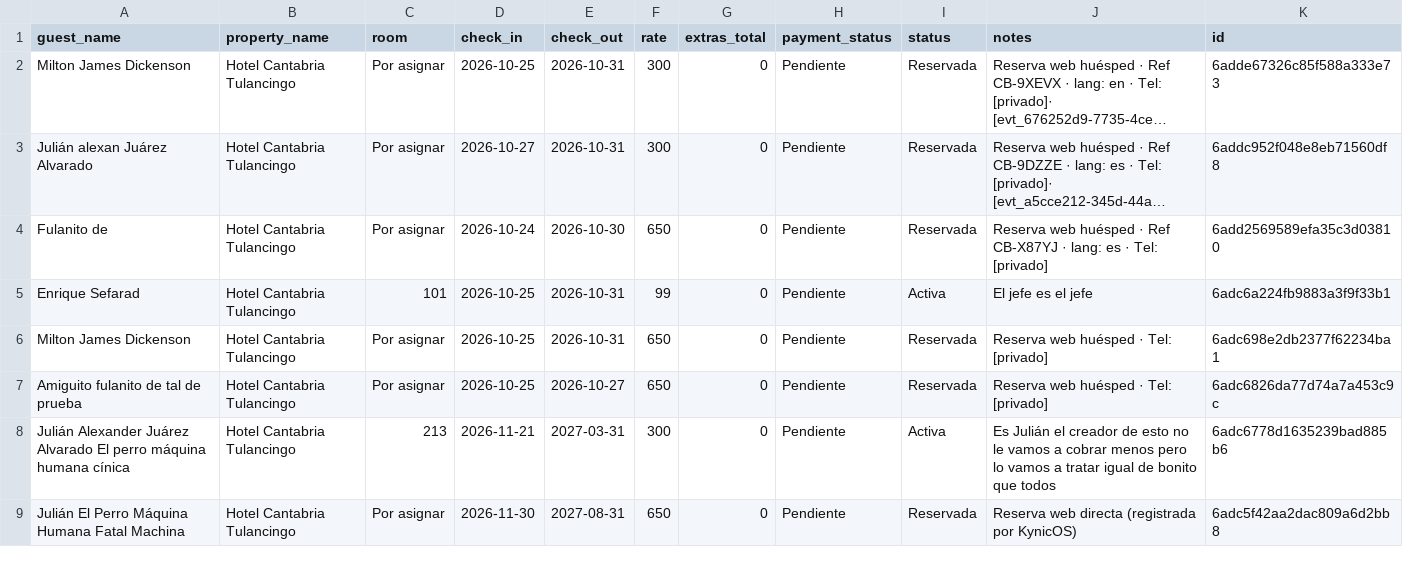
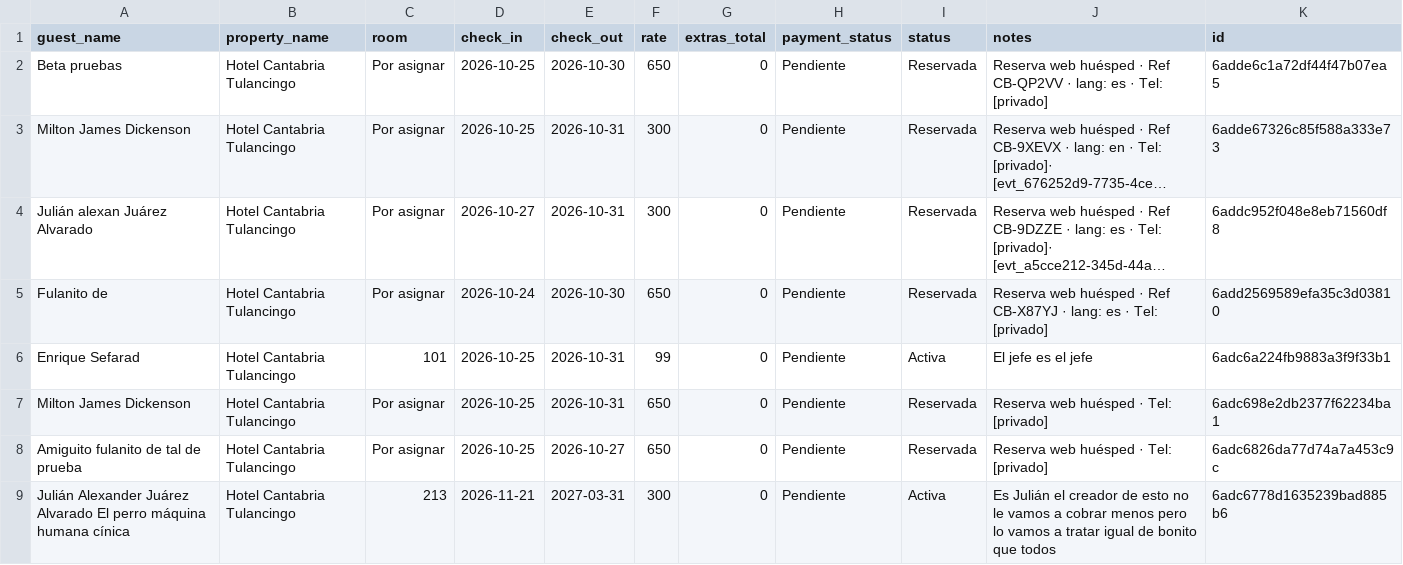
Before and after one commit to JULIANJUAREZMX01/cantabria-pms-demo, a CSV file: csv/stays.csv, drawn as a sheet; only a part is shown; the shorter side is filled out with more unchanged rows; long unchanged cells end in …; the diff names each change by its address in the sheet, - before the commit and + after, or states it on an @@ line.

Commit message:
chore: sync csv/stays.csv (2026-10-25T11:23:45.761Z)

```diff
--- a/csv/stays.csv
+++ b/csv/stays.csv
+row 2: Beta pruebas | Hotel Cantabria Tulancingo | Por asignar | 2026-10-25 | 2026-10-30 | 650 | 0 | Pendiente | Reservada | Reserva web huésped · Ref CB-QP2VV · lang: es · Tel: [privado] | 6adde6c1a72df44f47b07ea5
```
